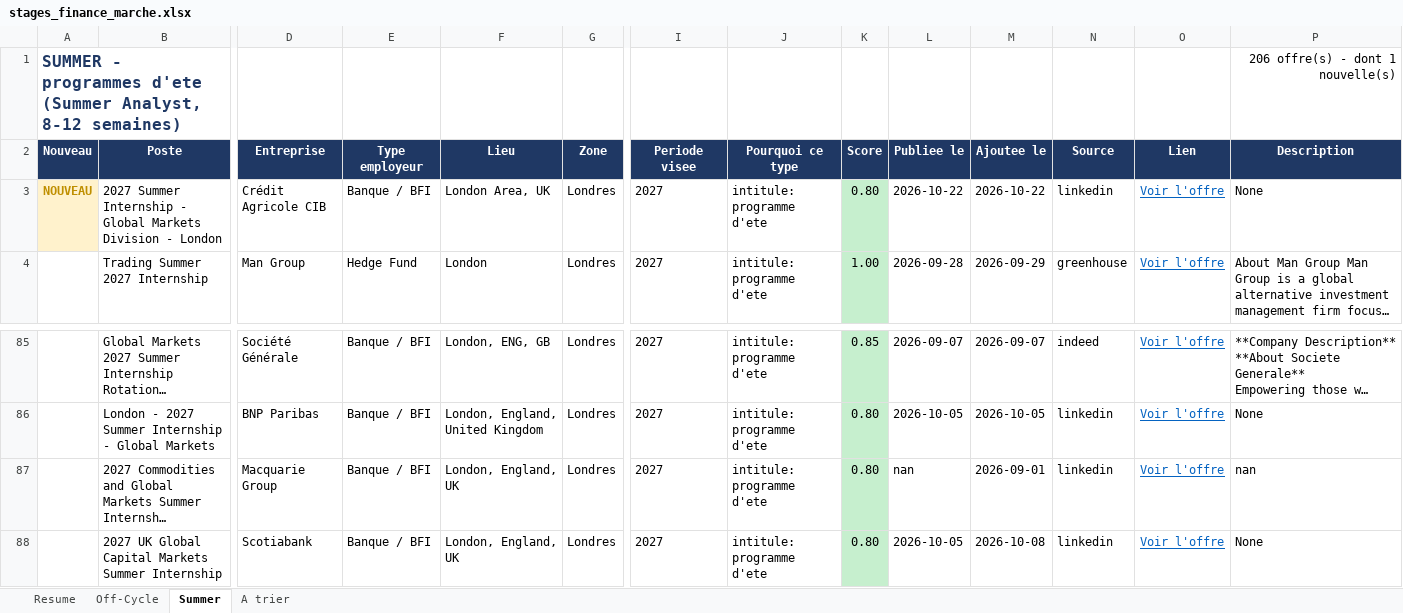
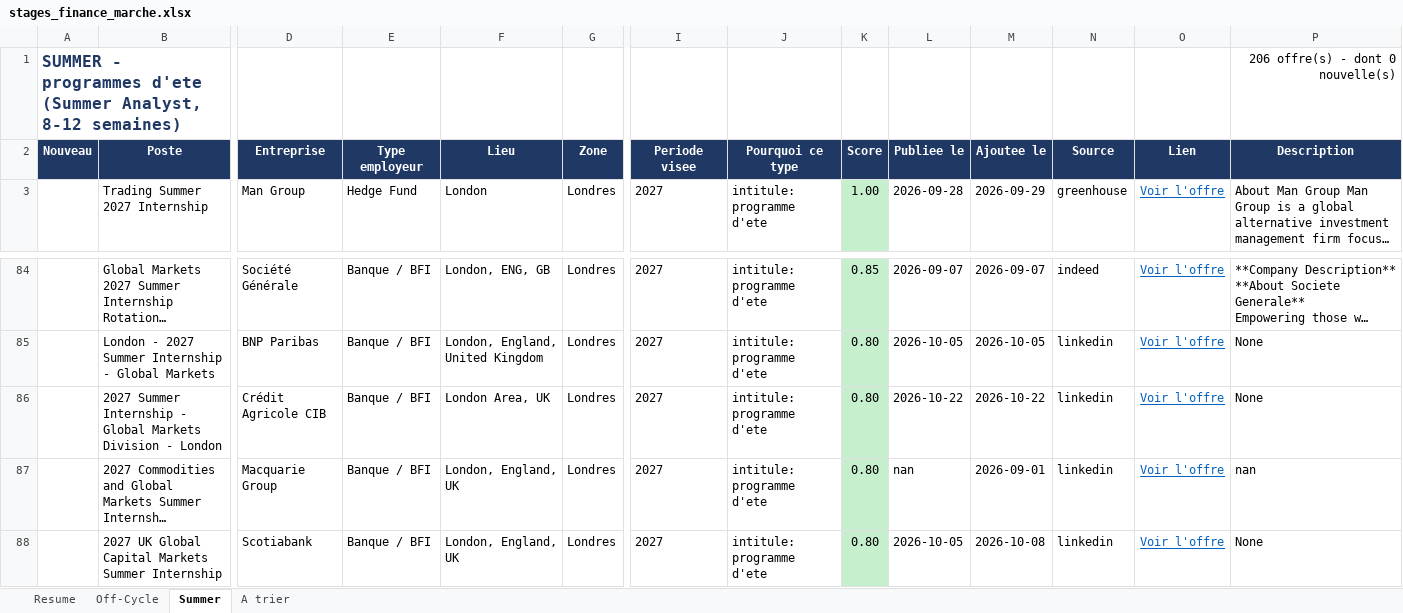
Before and after one commit to sasa2302/finance-internship-scraper, an Excel workbook: data/stages_finance_marche.xlsx, sheet Summer, drawn as a sheet; only a part is shown, gaps mark what is left out; long unchanged cells end in …; values as stored, in another font and other column widths than the file's, no borders; removed rows and columns are numbered as before the commit, all else as after; rows hold the shown columns only; the diff names each change by its address in the sheet, - before the commit and + after, or states it on an @@ line.

```diff
--- a/data/stages_finance_marche.xlsx (sheet Summer)
+++ b/data/stages_finance_marche.xlsx (sheet Summer)
-P1 (Description): 206 offre(s) - dont 1 nouvelle(s)
+P1 (Description): 206 offre(s) - dont 0 nouvelle(s)
-row 3: NOUVEAU | 2027 Summer Internship - Global Markets Division - London | Crédit Agricole CIB | Banque / BFI | London Area, UK | Londres | 2027 | intitule: programme d'ete | 0.80 | 2026-10-22 | 2026-10-22 | linkedin | Voir l'offre | None
+row 86:  | 2027 Summer Internship - Global Markets Division - London | Crédit Agricole CIB | Banque / BFI | London Area, UK | Londres | 2027 | intitule: programme d'ete | 0.80 | 2026-10-22 | 2026-10-22 | linkedin | Voir l'offre | None
```
Also changed, not shown: sheet Off-Cycle, sheet A trier, sheet Resume, 2 other files.
